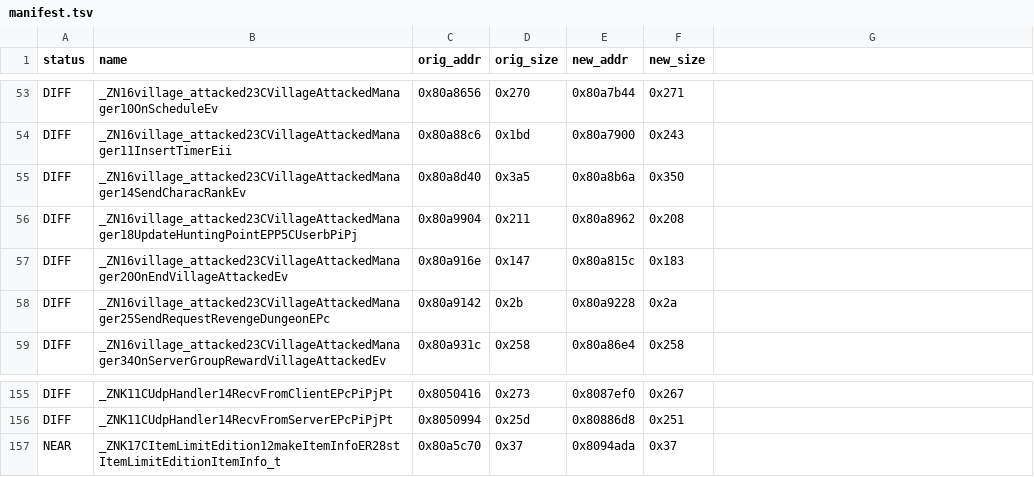
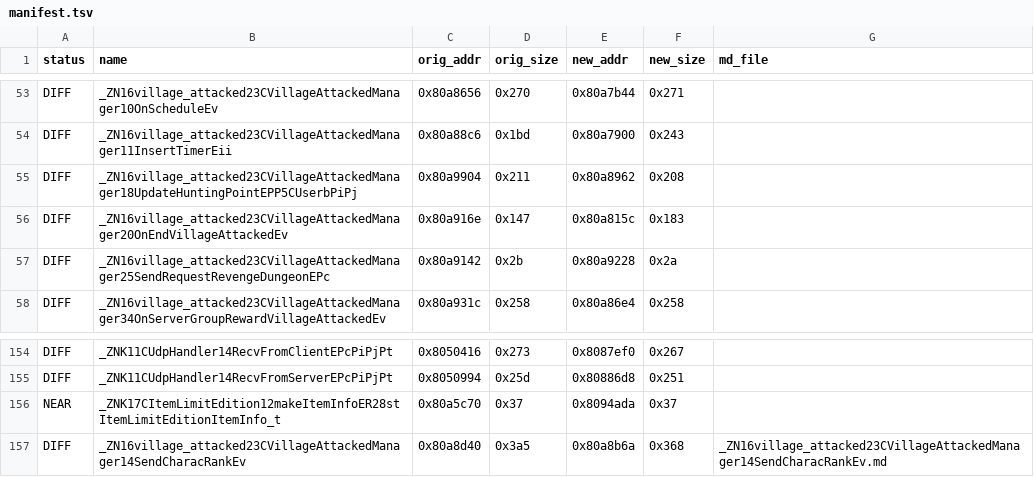
Before and after one commit to LoyieKing/dnf_workspace, a TSV file: dnf_decompile/function_reports/monitor/manifest.tsv, drawn as a sheet; only a part is shown, gaps mark what is left out; removed rows and columns are numbered as before the commit, all else as after; the diff names each change by its address in the sheet, - before the commit and + after, or states it on an @@ line.

Commit message:
monitor/statics: 帧差结构化修复——内联缓存局部、去命名临时、独立片段缓冲
- SendCharacRank: 独立 0xff 片段缓冲 + memset（帧 0x1090→0x1190，ORIG 0x119c）
- OnNoticeProhibitConnectUser: 内联 handler/userMgr/NumberToString（0xcc→0x9c 完全对齐）
- OnNoticeOtherChannelChatMsg: 内联 userMgr（0x1bc→0x1ac 完全对齐）
- CleanTcpSendPacketQ: 去 register 强制（0x20→0x30 完全对齐）
- OnPvPChannelInfo: 内联 userMgr/handler（0x1860→0x1850 完全对齐，DIFF→NEAR）
- CServerHandler::Process: 内联 ip/net 缓存（0x60→0x5c 完全对齐）
- LoadMember: 内联 level/charNo（0x68→0x64 完全对齐）
- OnLogout: 内联 name/memberKey/charNo/dbid/member（0x18c→0x17c，剩 0x10）
- GetFrameCountInfo: 补 ORIG 4 个死局部（0x4c→0x5c，剩 0x10）
- accFrameLagStruct: (float)(+1U) 无符号转换（0x2c→0x24 完全对齐）

```diff
--- a/dnf_decompile/function_reports/monitor/manifest.tsv
+++ b/dnf_decompile/function_reports/monitor/manifest.tsv
-G1: (empty)
+G1: md_file
-row 55: DIFF | _ZN16village_attacked23CVillageAttackedManager14SendCharacRankEv | 0x80a8d40 | 0x3a5 | 0x80a8b6a | 0x350
+row 157: DIFF | _ZN16village_attacked23CVillageAttackedManager14SendCharacRankEv | 0x80a8d40 | 0x3a5 | 0x80a8b6a | 0x368 | _ZN16village_attacked23CVillageAttackedManager14SendCharacRankEv.md
```
Also changed, not shown: 9 other files.
